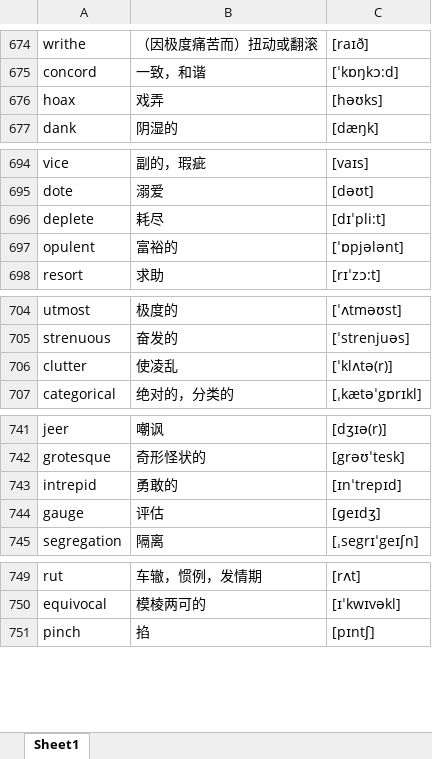
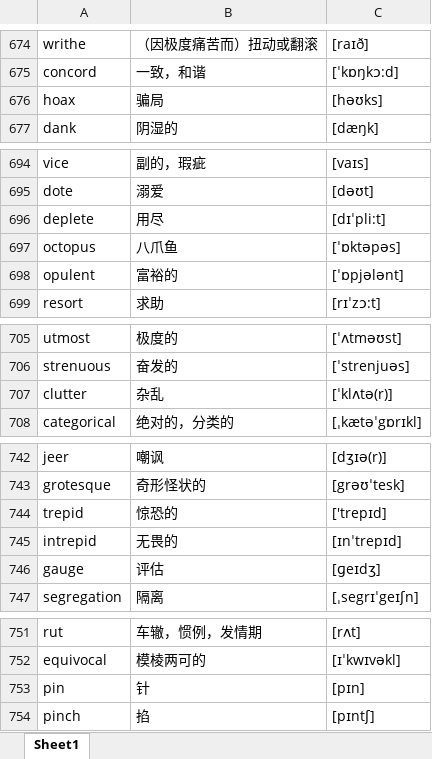
Before and after one commit to google88888888/learnEnglish, an Excel workbook: words.xlsx, sheet Sheet1, drawn as a sheet; only a part is shown, gaps mark what is left out; values as stored, in another font and other column widths than the file's, no cell formats; addresses are those after the commit; the diff covers the shown part only; the diff names each change by its address in the sheet, - before the commit and + after, or states it on an @@ line.

Commit message:
111

```diff
--- a/words.xlsx (sheet Sheet1)
+++ b/words.xlsx (sheet Sheet1)
-B676: 戏弄
+B676: 骗局
-B696: 耗尽
+B696: 用尽
+row 697: octopus | 八爪鱼 | [ˈɒktəpəs]
-B707: 使凌乱
+B707: 杂乱
+row 744: trepid | 惊恐的 | ['trepɪd]
-B745: 勇敢的
+B745: 无畏的
+row 753: pin | 针 | [pɪn]
```
Also changed, not shown: 1 edited cell elsewhere in this sheet, cell formats.
